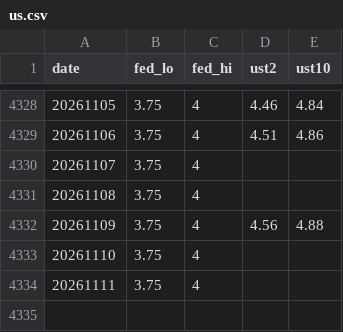
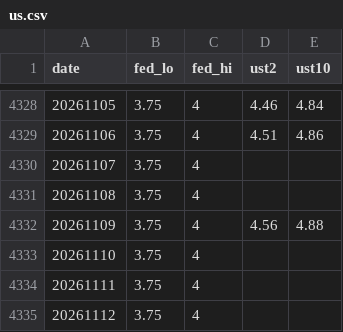
Before and after one commit to crucialp/rate-monitor, a CSV file: docs/data/us.csv, drawn as a sheet; only a part is shown, gaps mark what is left out; the diff names each change by its address in the sheet, - before the commit and + after, or states it on an @@ line.

```diff
--- a/docs/data/us.csv
+++ b/docs/data/us.csv
+row 4335: 20261112 | 3.75 | 4
```
Also changed, not shown: 1 other file.
